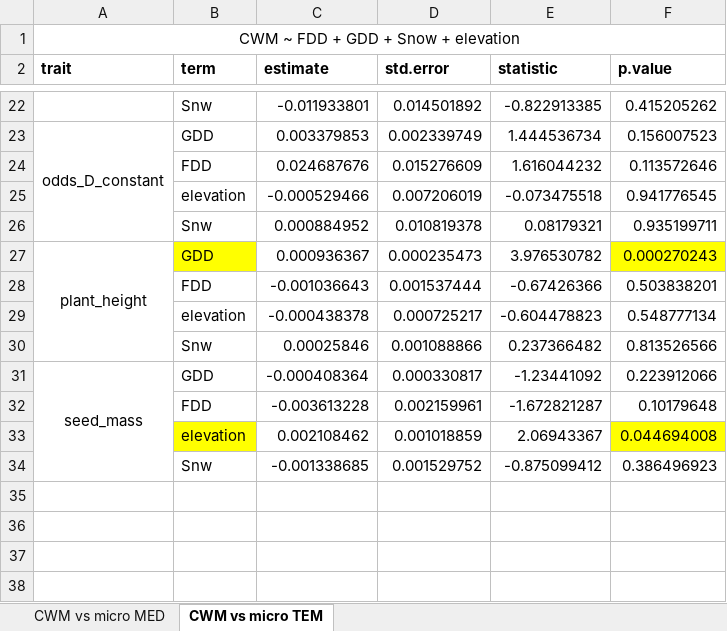
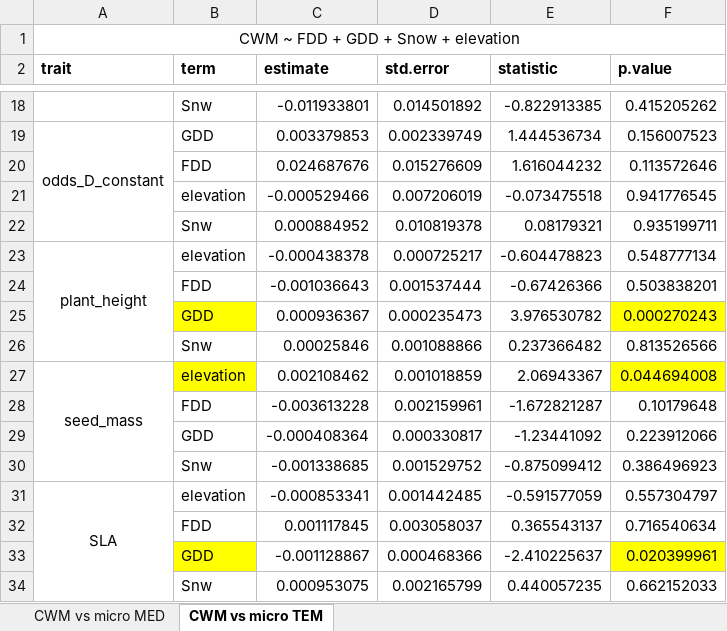
Before and after one commit to clara-espinosa/Germination_drivers, an Excel workbook: results/CWM vs microclimatic gradients.xlsx, sheet CWM vs micro TEM, drawn as a sheet; only a part is shown, gaps mark what is left out; values as stored, in another font and other column widths than the file's, no borders; removed rows and columns are numbered as before the commit, all else as after; the diff covers the shown part only; the diff names each change by its address in the sheet, - before the commit and + after, or states it on an @@ line.

```diff
--- a/results/CWM vs microclimatic gradients.xlsx (sheet CWM vs micro TEM)
+++ b/results/CWM vs microclimatic gradients.xlsx (sheet CWM vs micro TEM)
-row 27: plant_height | GDD | 0.000936367 | 0.000235473 | 3.976530782 | 0.000270243
+row 23: plant_height | elevation | -0.000438378 | 0.000725217 | -0.604478823 | 0.548777134
-row 29:  | elevation | -0.000438378 | 0.000725217 | -0.604478823 | 0.548777134
+row 25:  | GDD | 0.000936367 | 0.000235473 | 3.976530782 | 0.000270243
-row 31: seed_mass | GDD | -0.000408364 | 0.000330817 | -1.23441092 | 0.223912066
+row 27: seed_mass | elevation | 0.002108462 | 0.001018859 | 2.06943367 | 0.044694008
-row 33:  | elevation | 0.002108462 | 0.001018859 | 2.06943367 | 0.044694008
+row 29:  | GDD | -0.000408364 | 0.000330817 | -1.23441092 | 0.223912066
+row 31: SLA | elevation | -0.000853341 | 0.001442485 | -0.591577059 | 0.557304797
@@ row 8 moved to row 32: FDD @@
+row 33:  | GDD | -0.001128867 | 0.000468366 | -2.410225637 | 0.020399961
@@ row 10 moved to row 34: Snw @@
```
Also changed, not shown: 8 added rows and 10 removed rows elsewhere in this sheet, sheet CWM vs micro MED, results/CM vs microclimatic gradients.xlsx, 42 other files.
